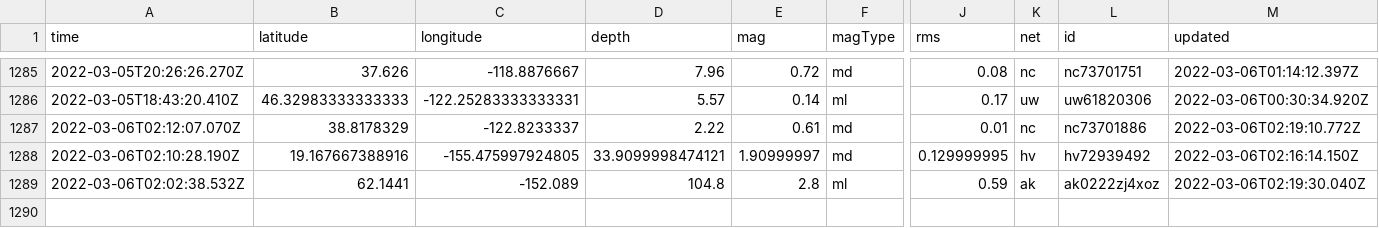
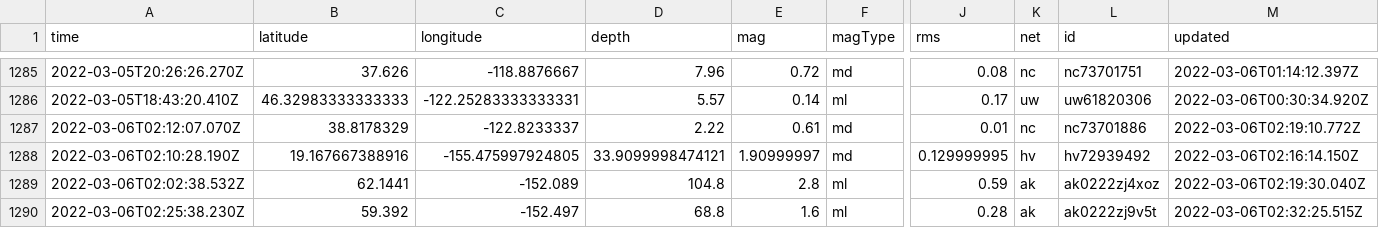
Before and after one commit to aadittambe/actions-pipeline, a CSV file: usgs_main.csv, drawn as a sheet; only a part is shown, gaps mark what is left out; rows hold the shown columns only; the diff names each change by its address in the sheet, - before the commit and + after, or states it on an @@ line.

```diff
--- a/usgs_main.csv
+++ b/usgs_main.csv
+row 1290: 2022-03-06T02:25:38.230Z | 59.392 | -152.497 | 68.8 | 1.6 | ml | 0.28 | ak | ak0222zj9v5t | 2022-03-06T02:32:25.515Z
```
Also changed, not shown: usgs_current.csv.
